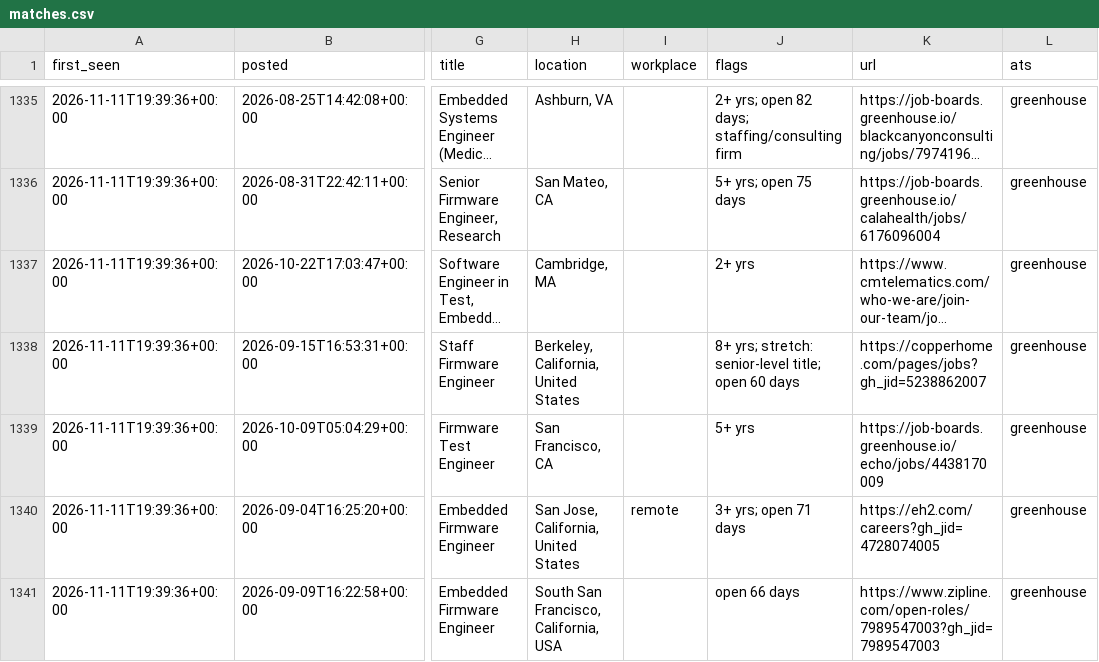
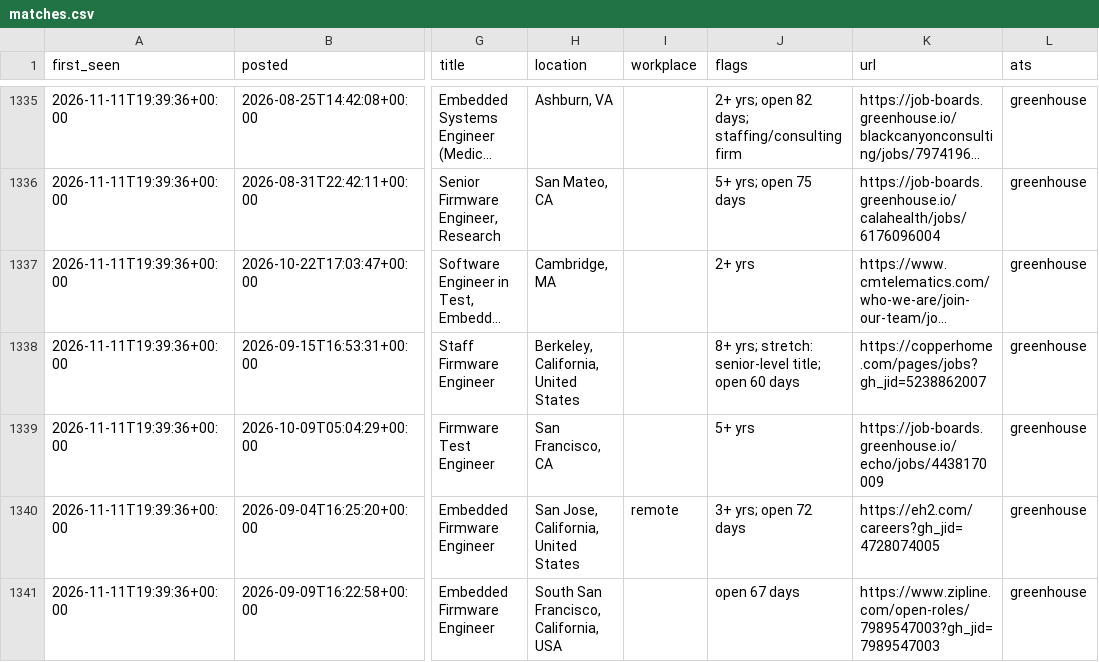
Before and after one commit to chandrakodali/job-radar, a CSV file: data/automotive/matches.csv, drawn as a sheet; only a part is shown, gaps mark what is left out; long unchanged cells end in …; the diff covers the shown part only; the diff names each change by its address in the sheet, - before the commit and + after, or states it on an @@ line.

```diff
--- a/data/automotive/matches.csv
+++ b/data/automotive/matches.csv
-J1340 (flags): 3+ yrs; open 71 days
+J1340 (flags): 3+ yrs; open 72 days
-J1341 (flags): open 66 days
+J1341 (flags): open 67 days
```
Also changed, not shown: 2 added rows and 30 edited cells elsewhere in this file, data/automotive/coverage.csv, 5 other files.
